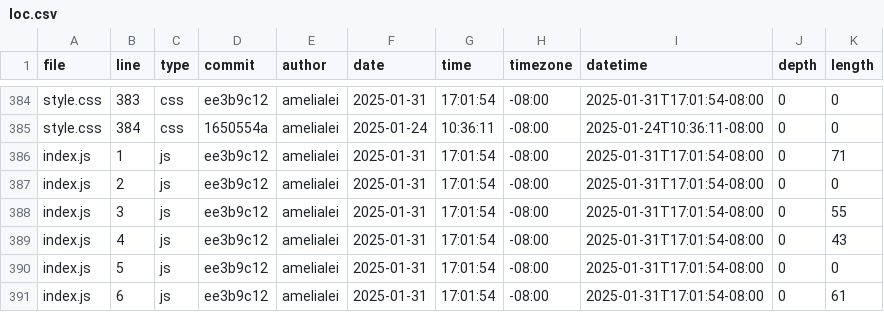
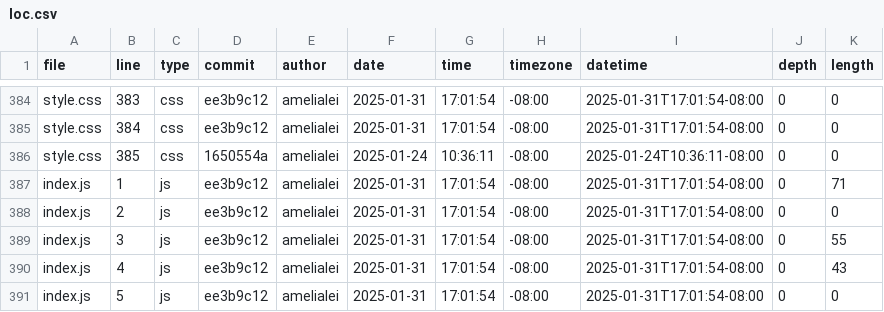
Before and after one commit to amelialei/portfolio, a CSV file: meta/loc.csv, drawn as a sheet; only a part is shown, gaps mark what is left out; the shorter side is filled out with more unchanged rows; the diff covers the shown part only; the diff names each change by its address in the sheet, - before the commit and + after, or states it on an @@ line.

```diff
--- a/meta/loc.csv
+++ b/meta/loc.csv
-D385 (commit): 1650554a
+D385 (commit): ee3b9c12
-F385 (date): 2025-01-24
+F385 (date): 2025-01-31
-G385 (time): 10:36:11
+G385 (time): 17:01:54
-I385 (datetime): 2025-01-24T10:36:11-08:00
+I385 (datetime): 2025-01-31T17:01:54-08:00
+row 386: style.css | 385 | css | 1650554a | amelialei | 2025-01-24 | 10:36:11 | -08:00 | 2025-01-24T10:36:11-08:00 | 0 | 0
```
Also changed, not shown: 85 edited cells elsewhere in this file.
